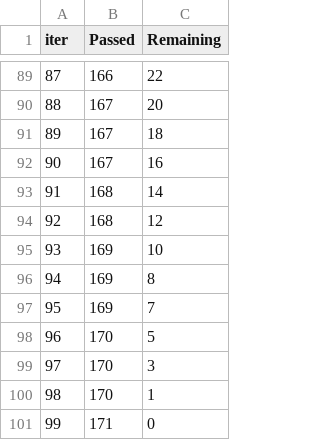
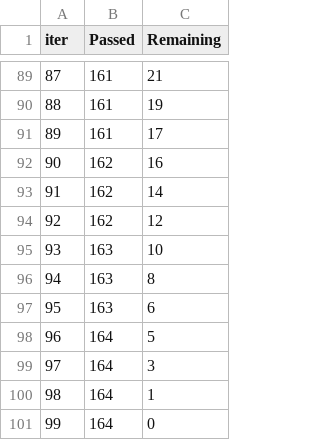
Before and after one commit to bold24-AY/grade-change-intelligence, a TSV file: catboost_info/time_left.tsv, drawn as a sheet; only a part is shown, gaps mark what is left out; the diff covers the shown part only.

```diff
--- a/catboost_info/time_left.tsv
+++ b/catboost_info/time_left.tsv
@@ -89,13 +89,13 @@ iter	Passed	Remaining
-87	166	22
-88	167	20
-89	167	18
-90	167	16
-91	168	14
-92	168	12
-93	169	10
-94	169	8
-95	169	7
-96	170	5
-97	170	3
-98	170	1
-99	171	0
+87	161	21
+88	161	19
+89	161	17
+90	162	16
+91	162	14
+92	162	12
+93	163	10
+94	163	8
+95	163	6
+96	164	5
+97	164	3
+98	164	1
+99	164	0
```
Also changed, not shown: 173 edited cells elsewhere in this file, 8 other files.
